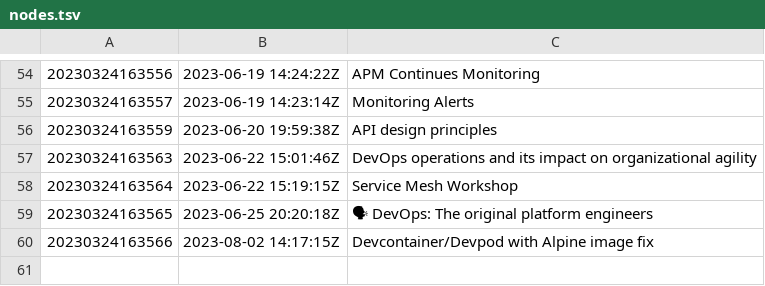
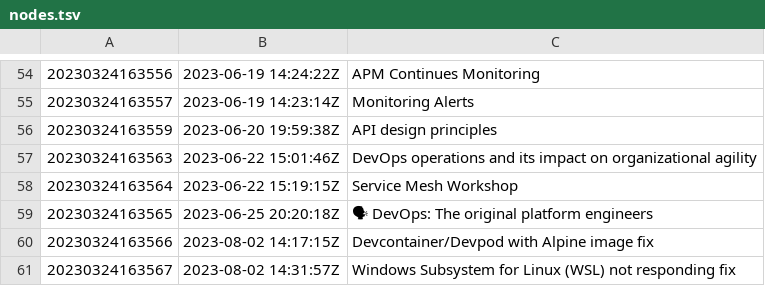
Before and after one commit to AugustasV/zet, a TSV file: dex/nodes.tsv, drawn as a sheet; only a part is shown, gaps mark what is left out; the diff names each change by its address in the sheet, - before the commit and + after, or states it on an @@ line.

Commit message:
Windows Subsystem for Linux (WSL) not responding fix

```diff
--- a/dex/nodes.tsv
+++ b/dex/nodes.tsv
+row 61: 20230324163567 | 2023-08-02 14:31:57Z | Windows Subsystem for Linux (WSL) not responding fix
```
Also changed, not shown: 3 other files.
